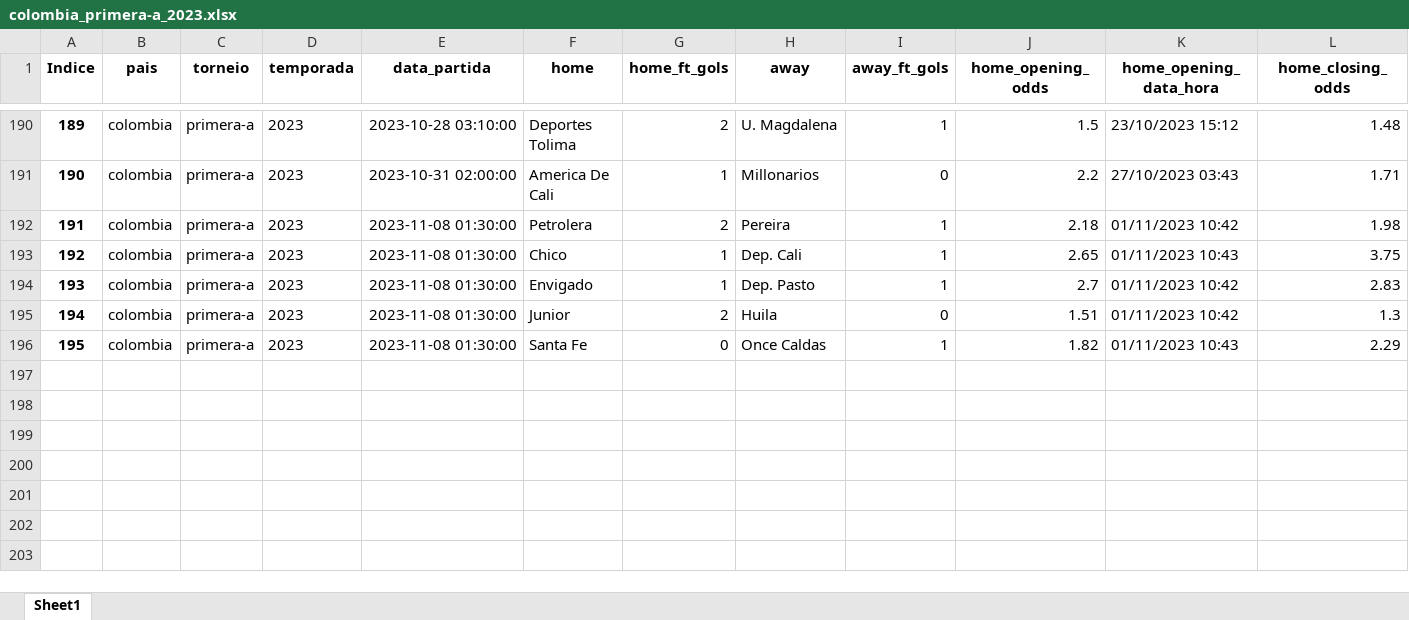
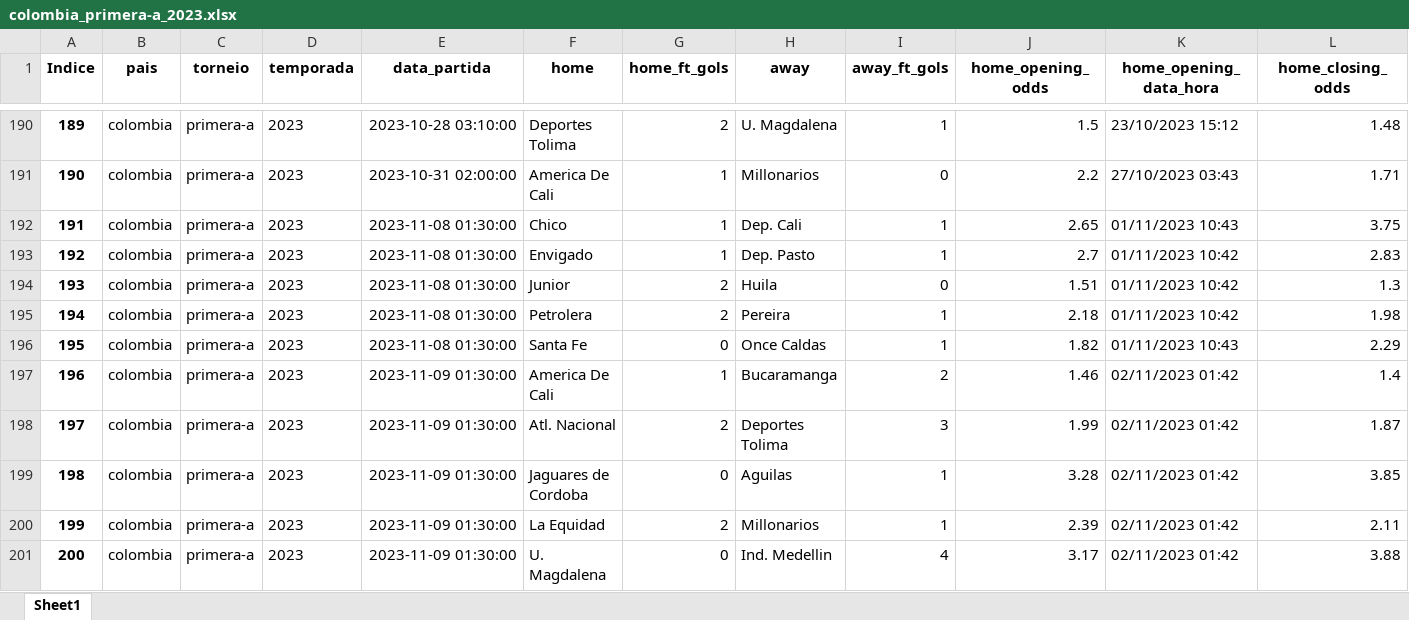
Before and after one commit to tarciziojrdf/poco, an Excel workbook: 2023/colombia_primera-a_2023.xlsx, sheet Sheet1, drawn as a sheet; only a part is shown, gaps mark what is left out; values as stored, in another font and other column widths than the file's, no borders; addresses are those after the commit; rows hold the shown columns only; the diff names each change by its address in the sheet, - before the commit and + after, or states it on an @@ line.

```diff
--- a/2023/colombia_primera-a_2023.xlsx (sheet Sheet1)
+++ b/2023/colombia_primera-a_2023.xlsx (sheet Sheet1)
@@ column A (Indice) renumbered between rows 192 and 194 @@
@@ row 192 moved to row 195: 194 @@
+row 197: 196 | colombia | primera-a | 2023 | 2023-11-09 01:30:00 | America De Cali | 1 | Bucaramanga | 2 | 1.46 | 02/11/2023 01:42 | 1.4
+row 198: 197 | colombia | primera-a | 2023 | 2023-11-09 01:30:00 | Atl. Nacional | 2 | Deportes Tolima | 3 | 1.99 | 02/11/2023 01:42 | 1.87
+row 199: 198 | colombia | primera-a | 2023 | 2023-11-09 01:30:00 | Jaguares de Cordoba | 0 | Aguilas | 1 | 3.28 | 02/11/2023 01:42 | 3.85
+row 200: 199 | colombia | primera-a | 2023 | 2023-11-09 01:30:00 | La Equidad | 2 | Millonarios | 1 | 2.39 | 02/11/2023 01:42 | 2.11
+row 201: 200 | colombia | primera-a | 2023 | 2023-11-09 01:30:00 | U. Magdalena | 0 | Ind. Medellin | 4 | 3.17 | 02/11/2023 01:42 | 3.88
```
Also changed, not shown: 2023/argentina_copa-de-la-liga-profesional_2023.xlsx, 2023/brazil_serie-a_2023.xlsx, 2 other files.
